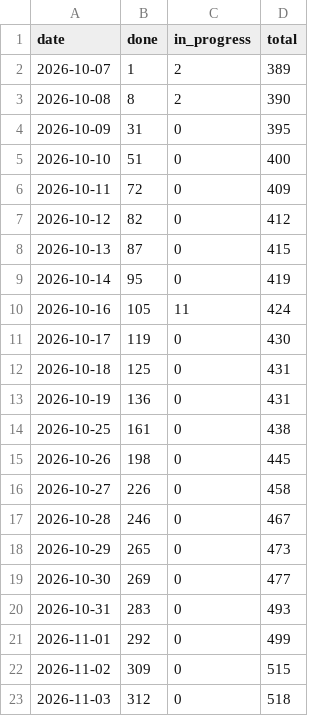
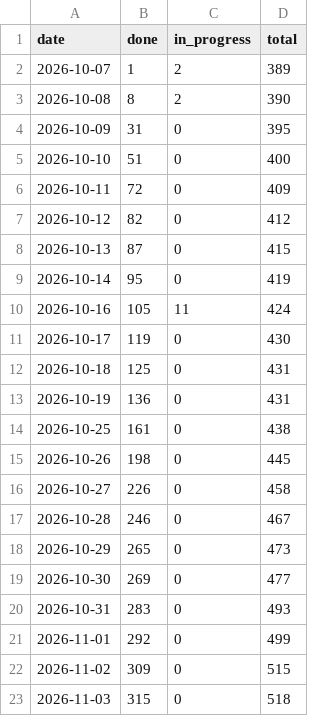
Before and after one commit to tomiok/persiaDB, a CSV file: docs/progress-history.csv, drawn as a sheet.

```diff
--- a/docs/progress-history.csv
+++ b/docs/progress-history.csv
@@ -22,2 +22,2 @@ date,done,in_progress,total
 2026-11-02,309,0,515
-2026-11-03,312,0,518
+2026-11-03,315,0,518
```
Also changed, not shown: 16 other files.
